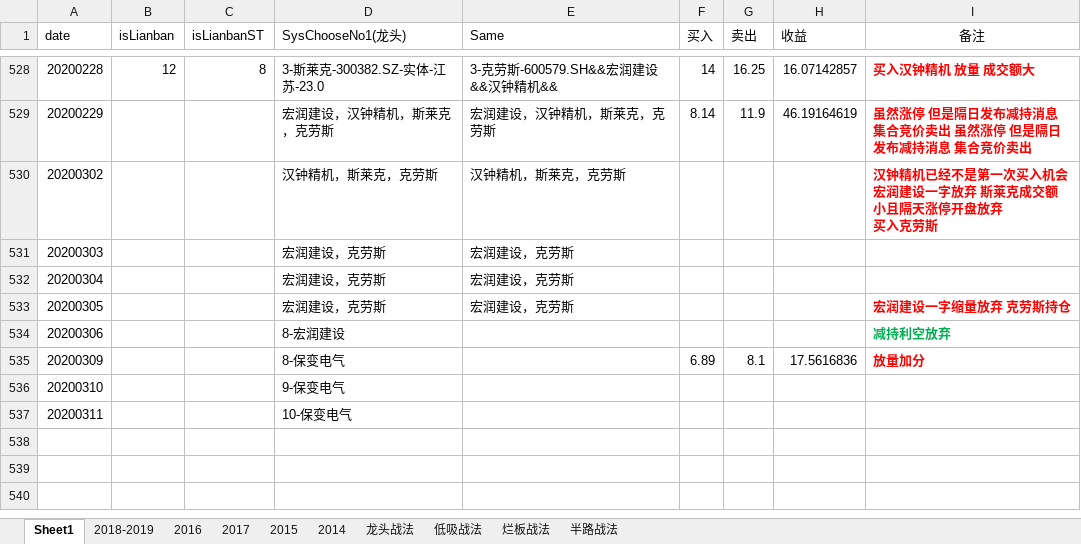
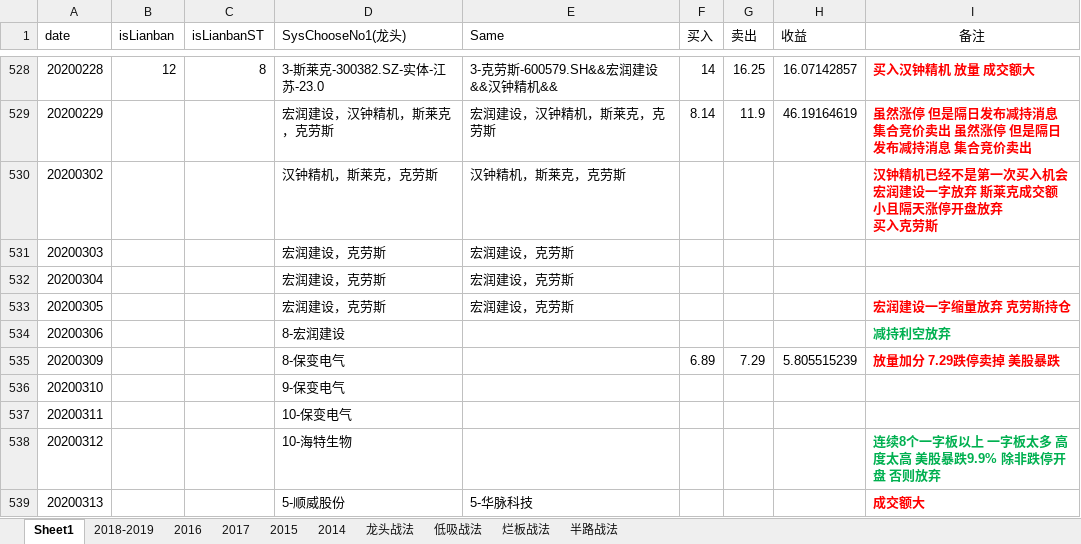
Before and after one commit to kweitan/myFinance, an Excel workbook: src/main/resources/static/xls/TT.xlsx, sheet Sheet1, drawn as a sheet; only a part is shown, gaps mark what is left out; values as stored, in another font and other column widths than the file's, no borders; conditional formats not drawn; the diff names each change by its address in the sheet, - before the commit and + after, or states it on an @@ line.

Commit message:
latest

```diff
--- a/src/main/resources/static/xls/TT.xlsx (sheet Sheet1)
+++ b/src/main/resources/static/xls/TT.xlsx (sheet Sheet1)
-G535 (卖出): 8.1
+G535 (卖出): 7.29
-H535 (收益): 17.5616836
+H535 (收益): 5.805515239
-I535 (备注): 放量加分
+I535 (备注): 放量加分 7.29跌停卖掉 美股暴跌
+row 538: 20200312 |  |  | 10-海特生物 |  |  |  |  | 连续8个一字板以上 一字板太多 高度太高 美股暴跌9.9% 除非跌停开盘 否则放弃
+row 539: 20200313 |  |  | 5-顺威股份 | 5-华脉科技 |  |  |  | 成交额大
```
